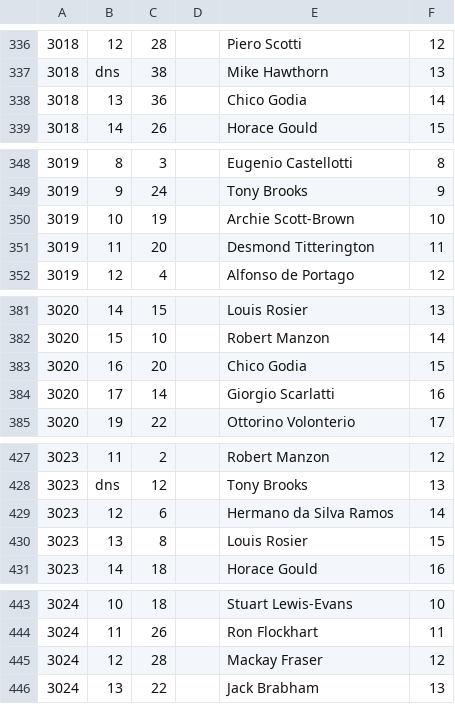
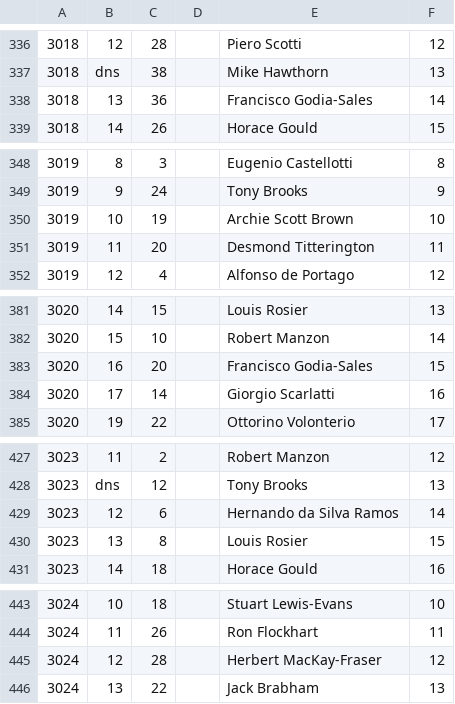
Before and after one commit to emkael/elof1, a CSV file: dumps/chicane-results.csv, drawn as a sheet; only a part is shown, gaps mark what is left out; the diff covers the shown part only.

```diff
--- a/dumps/chicane-results.csv
+++ b/dumps/chicane-results.csv
@@ -337,3 +337,3 @@
 3018,dns,38,,Mike Hawthorn,13
-3018,13,36,,Chico Godia,14
+3018,13,36,,Francisco Godia-Sales,14
 3018,14,26,,Horace Gould,15
@@ -349,3 +349,3 @@
 3019,9,24,,Tony Brooks,9
-3019,10,19,,Archie Scott-Brown,10
+3019,10,19,,Archie Scott Brown,10
 3019,11,20,,Desmond Titterington,11
@@ -382,3 +382,3 @@
 3020,15,10,,Robert Manzon,14
-3020,16,20,,Chico Godia,15
+3020,16,20,,Francisco Godia-Sales,15
 3020,17,14,,Giorgio Scarlatti,16
@@ -428,3 +428,3 @@
 3023,dns,12,,Tony Brooks,13
-3023,12,6,,Hermano da Silva Ramos,14
+3023,12,6,,Hernando da Silva Ramos,14
 3023,13,8,,Louis Rosier,15
@@ -444,3 +444,3 @@
 3024,11,26,,Ron Flockhart,11
-3024,12,28,,Mackay Fraser,12
+3024,12,28,,Herbert MacKay-Fraser,12
 3024,13,22,,Jack Brabham,13
```
Also changed, not shown: 146 edited cells elsewhere in this file, csv/1951-results.csv, csv/1954-2014-wc-results.csv, 1 other file.
